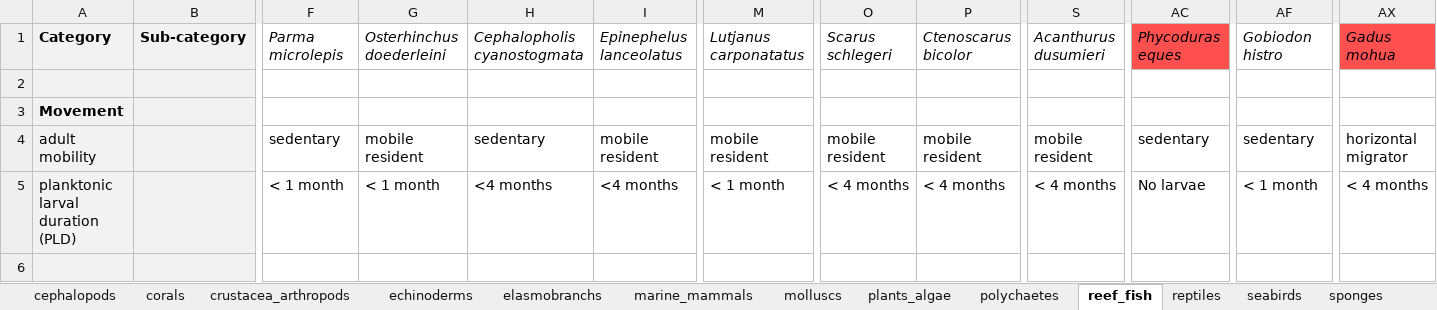
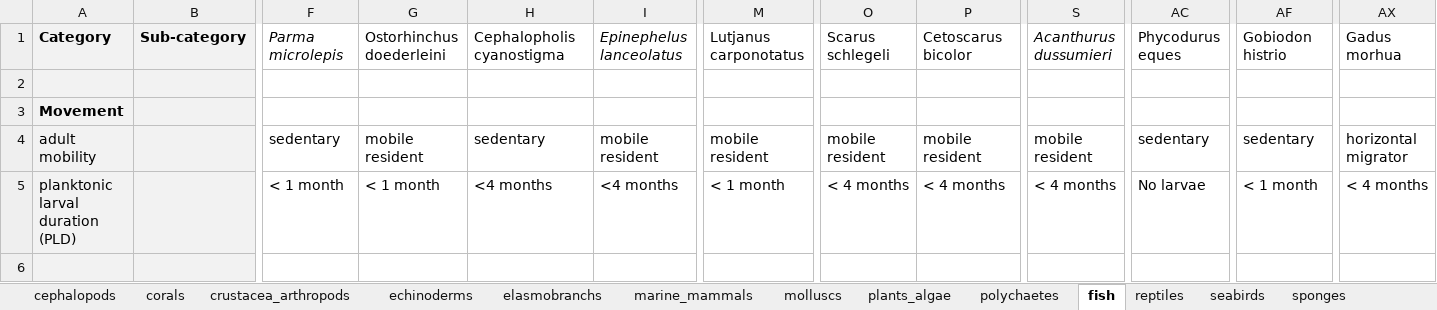
Before and after one commit to mapping-marine-spp-vuln/spp_vuln_framework, an Excel workbook: _raw_data/xlsx/master_all_taxa_trait_data.xlsx, sheet fish, drawn as a sheet; only a part is shown, gaps mark what is left out; values as stored, in another font and other column widths than the file's, no borders; the diff names each change by its address in the sheet, - before the commit and + after, or states it on an @@ line.

```diff
--- a/_raw_data/xlsx/master_all_taxa_trait_data.xlsx (sheet fish)
+++ b/_raw_data/xlsx/master_all_taxa_trait_data.xlsx (sheet fish)
-sheet tab: reef_fish
+sheet tab: fish
-G1: Osterhinchus doederleini
+G1: Ostorhinchus doederleini
-G1:H1 italic: on
+G1:H1 italic: off
-H1: Cephalopholis cyanostogmata
+H1: Cephalopholis cyanostigma
-M1: Lutjanus carponatatus
+M1: Lutjanus carponotatus
-M1 italic: on
+M1 italic: off
-O1: Scarus schlegeri
+O1: Scarus schlegeli
-O1:P1 italic: on
+O1:P1 italic: off
-P1: Ctenoscarus bicolor
+P1: Cetoscarus bicolor
-S1: Acanthurus dusumieri
+S1: Acanthurus dussumieri
-AC1: Phycoduras eques
+AC1: Phycodurus eques
@@ AC1 italic: on → off, fill: #FF5050 → none @@
-AF1: Gobiodon histro
+AF1: Gobiodon histrio
-AF1 italic: on
+AF1 italic: off
-AX1: Gadus mohua
+AX1: Gadus morhua
@@ AX1 italic: on → off, fill: #FF5050 → none @@
```
Also changed, not shown: sheet elasmobranchs, sheet cephalopods, sheet echinoderms, sheet molluscs, sheet crustacea_arthropods, sheet reptiles, 1 more sheet, 25 other files.
